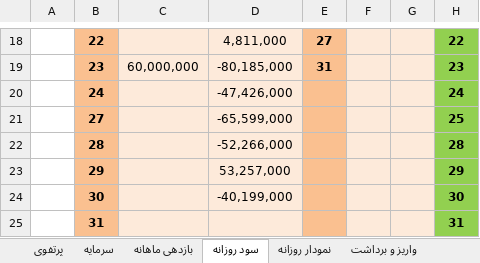
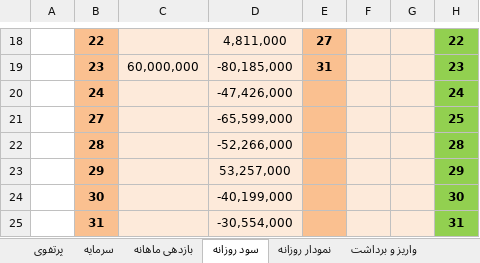
Before and after one commit to MehdiFathipour/TradingManagement, an Excel workbook: Main/management.xlsx, sheet سود روزانه, drawn as a sheet; only a part is shown, gaps mark what is left out; values as stored, in another font and other column widths than the file's, no borders; charts and pictures not drawn; the diff names each change by its address in the sheet, - before the commit and + after, or states it on an @@ line.

```diff
--- a/Main/management.xlsx (sheet سود روزانه)
+++ b/Main/management.xlsx (sheet سود روزانه)
-D25: (empty)
+D25: -30,554,000
```
Also changed, not shown: sheet نمودار روزانه, sheet بازدهی ماهانه, charts or pictures.
